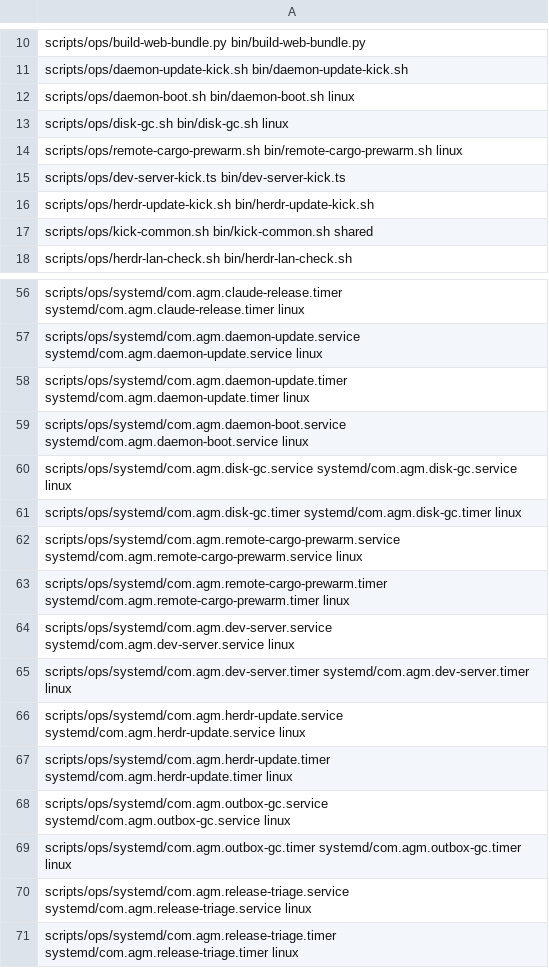
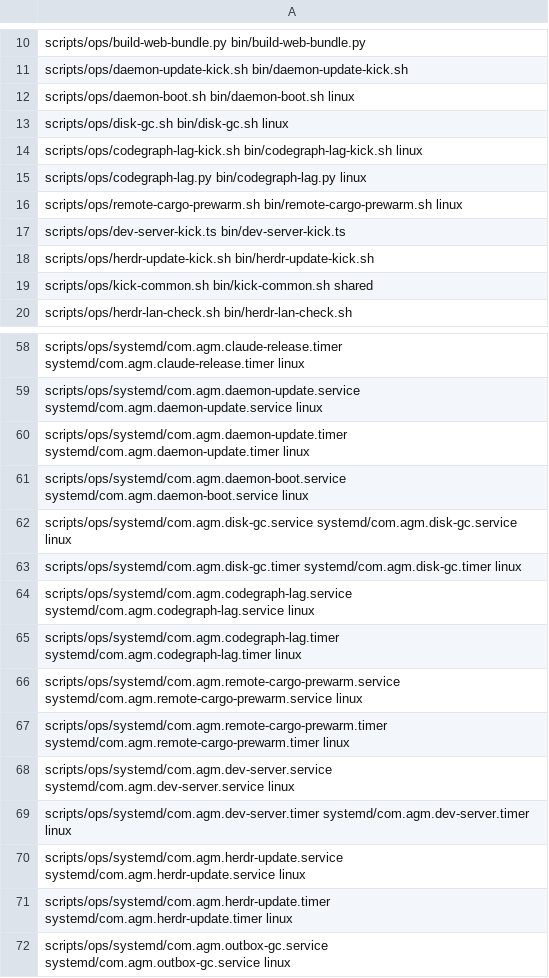
Before and after one commit to Eden-Sun/agents-manager, a TSV file: scripts/ops/install-manifest.tsv, drawn as a sheet; only a part is shown, gaps mark what is left out; the shorter side is filled out with more unchanged rows; the diff names each change by its address in the sheet, - before the commit and + after, or states it on an @@ line.

```diff
--- a/scripts/ops/install-manifest.tsv
+++ b/scripts/ops/install-manifest.tsv
+row 14: scripts/ops/codegraph-lag-kick.sh bin/codegraph-lag-kick.sh linux
+row 15: scripts/ops/codegraph-lag.py bin/codegraph-lag.py linux
+row 64: scripts/ops/systemd/com.agm.codegraph-lag.service systemd/com.agm.codegraph-lag.service linux
+row 65: scripts/ops/systemd/com.agm.codegraph-lag.timer systemd/com.agm.codegraph-lag.timer linux
```
Also changed, not shown: 9 other files.
